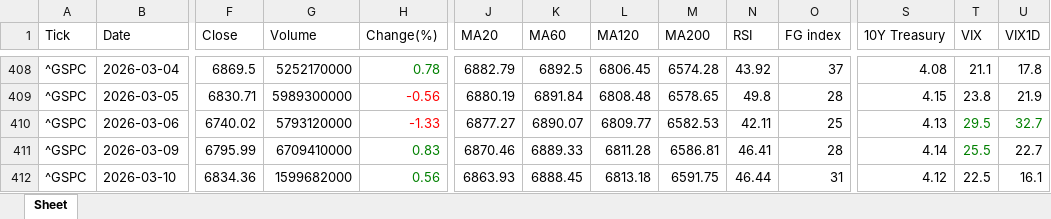
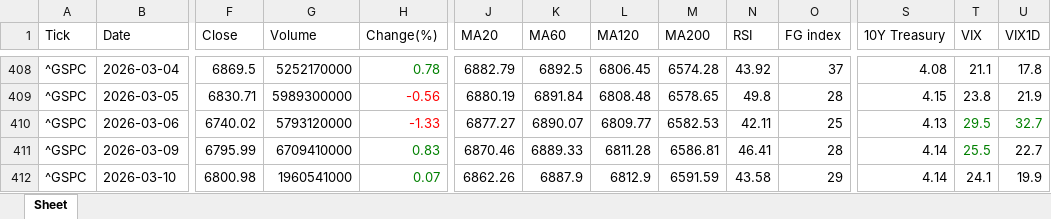
Before and after one commit to jangjb1204-sys/my-python-bot, an Excel workbook: US_stock/S&P500_table.xlsx, sheet Sheet, drawn as a sheet; only a part is shown, gaps mark what is left out; values as stored, in another font and other column widths than the file's, no borders; the diff names each change by its address in the sheet, - before the commit and + after, or states it on an @@ line.

```diff
--- a/US_stock/S&P500_table.xlsx (sheet Sheet)
+++ b/US_stock/S&P500_table.xlsx (sheet Sheet)
-F412 (Close): 6834.36
+F412 (Close): 6800.98
-G412 (Volume): 1599682000
+G412 (Volume): 1960541000
-H412 (Change(%)): 0.56
+H412 (Change(%)): 0.07
-J412 (MA20): 6863.93
+J412 (MA20): 6862.26
-K412 (MA60): 6888.45
+K412 (MA60): 6887.9
-L412 (MA120): 6813.18
+L412 (MA120): 6812.9
-M412 (MA200): 6591.75
+M412 (MA200): 6591.59
-N412 (RSI): 46.44
+N412 (RSI): 43.58
-O412 (FG index): 31
+O412 (FG index): 29
-S412 (10Y Treasury): 4.12
+S412 (10Y Treasury): 4.14
-T412 (VIX): 22.5
+T412 (VIX): 24.1
-U412 (VIX1D): 16.1
+U412 (VIX1D): 19.9
```
Also changed, not shown: US_stock/BTGD_table.xlsx, US_stock/GOLD_table.xlsx, 33 other files.
